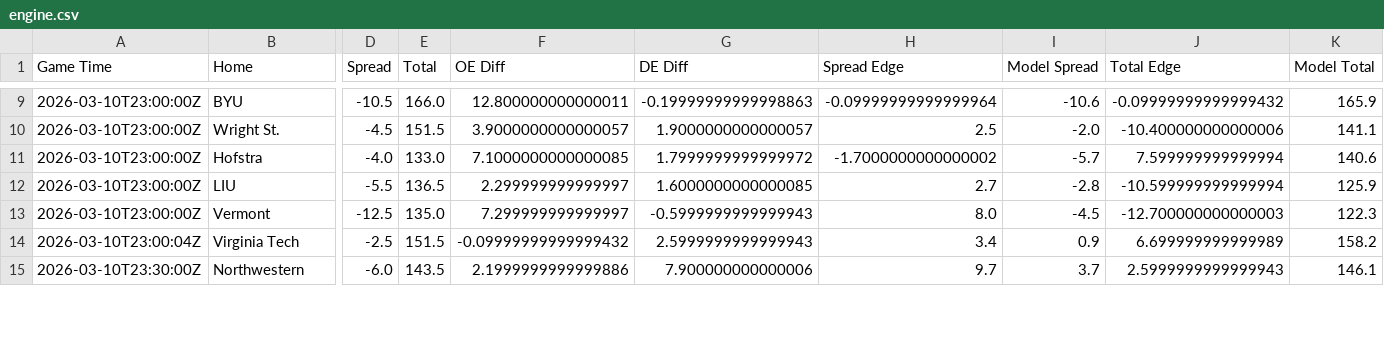
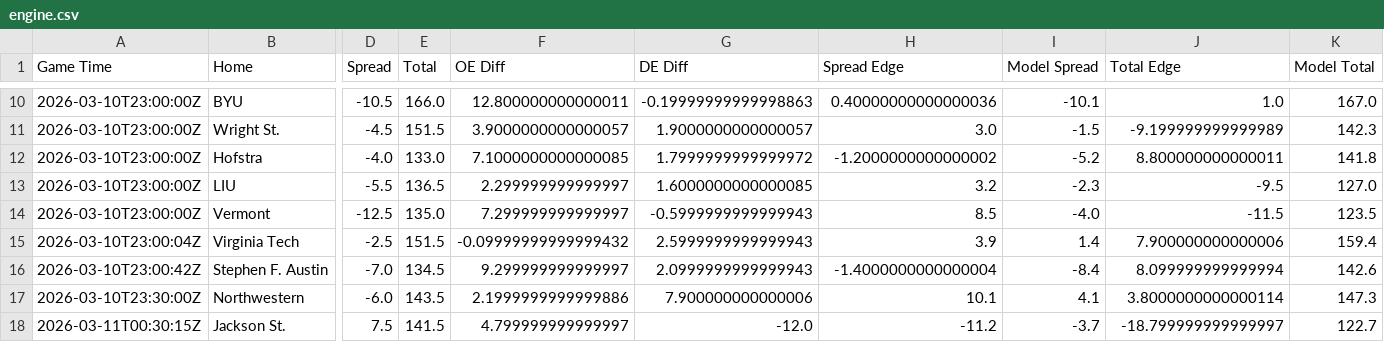
Before and after one commit to reedhale15-gif/cbb_model_v4, a CSV file: data/engine.csv, drawn as a sheet; only a part is shown, gaps mark what is left out; addresses are those after the commit; rows hold the shown columns only; the diff covers the shown part only; the diff names each change by its address in the sheet, - before the commit and + after, or states it on an @@ line.

Commit message:
Daily model update

```diff
--- a/data/engine.csv
+++ b/data/engine.csv
-H10 (Spread Edge): -0.09999999999999964
+H10 (Spread Edge): 0.40000000000000036
-I10 (Model Spread): -10.6
+I10 (Model Spread): -10.1
-J10 (Total Edge): -0.09999999999999432
+J10 (Total Edge): 1.0
-K10 (Model Total): 165.9
+K10 (Model Total): 167.0
-H11 (Spread Edge): 2.5
+H11 (Spread Edge): 3.0
-I11 (Model Spread): -2.0
+I11 (Model Spread): -1.5
-J11 (Total Edge): -10.400000000000006
+J11 (Total Edge): -9.199999999999989
-K11 (Model Total): 141.1
+K11 (Model Total): 142.3
-H12 (Spread Edge): -1.7000000000000002
+H12 (Spread Edge): -1.2000000000000002
-I12 (Model Spread): -5.7
+I12 (Model Spread): -5.2
-J12 (Total Edge): 7.599999999999994
+J12 (Total Edge): 8.800000000000011
-K12 (Model Total): 140.6
+K12 (Model Total): 141.8
-H13 (Spread Edge): 2.7
+H13 (Spread Edge): 3.2
-I13 (Model Spread): -2.8
+I13 (Model Spread): -2.3
-J13 (Total Edge): -10.599999999999994
+J13 (Total Edge): -9.5
-K13 (Model Total): 125.9
+K13 (Model Total): 127.0
-H14 (Spread Edge): 8.0
+H14 (Spread Edge): 8.5
-I14 (Model Spread): -4.5
+I14 (Model Spread): -4.0
-J14 (Total Edge): -12.700000000000003
+J14 (Total Edge): -11.5
-K14 (Model Total): 122.3
+K14 (Model Total): 123.5
-H15 (Spread Edge): 3.4
+H15 (Spread Edge): 3.9
-I15 (Model Spread): 0.9
+I15 (Model Spread): 1.4
-J15 (Total Edge): 6.699999999999989
+J15 (Total Edge): 7.900000000000006
-K15 (Model Total): 158.2
+K15 (Model Total): 159.4
+row 16: 2026-03-10T23:00:42Z | Stephen F. Austin | -7.0 | 134.5 | 9.299999999999997 | 2.0999999999999943 | -1.4000000000000004 | -8.4 | 8.099999999999994 | 142.6
-H17 (Spread Edge): 9.7
+H17 (Spread Edge): 10.1
-I17 (Model Spread): 3.7
+I17 (Model Spread): 4.1
-J17 (Total Edge): 2.5999999999999943
+J17 (Total Edge): 3.8000000000000114
-K17 (Model Total): 146.1
+K17 (Model Total): 147.3
+row 18: 2026-03-11T00:30:15Z | Jackson St. | 7.5 | 141.5 | 4.799999999999997 | -12.0 | -11.2 | -3.7 | -18.799999999999997 | 122.7
```
Also changed, not shown: 2 added rows and 56 edited cells elsewhere in this file, data/bart_schedule_clean.csv, data/efficiency_table.csv, 3 other files.
